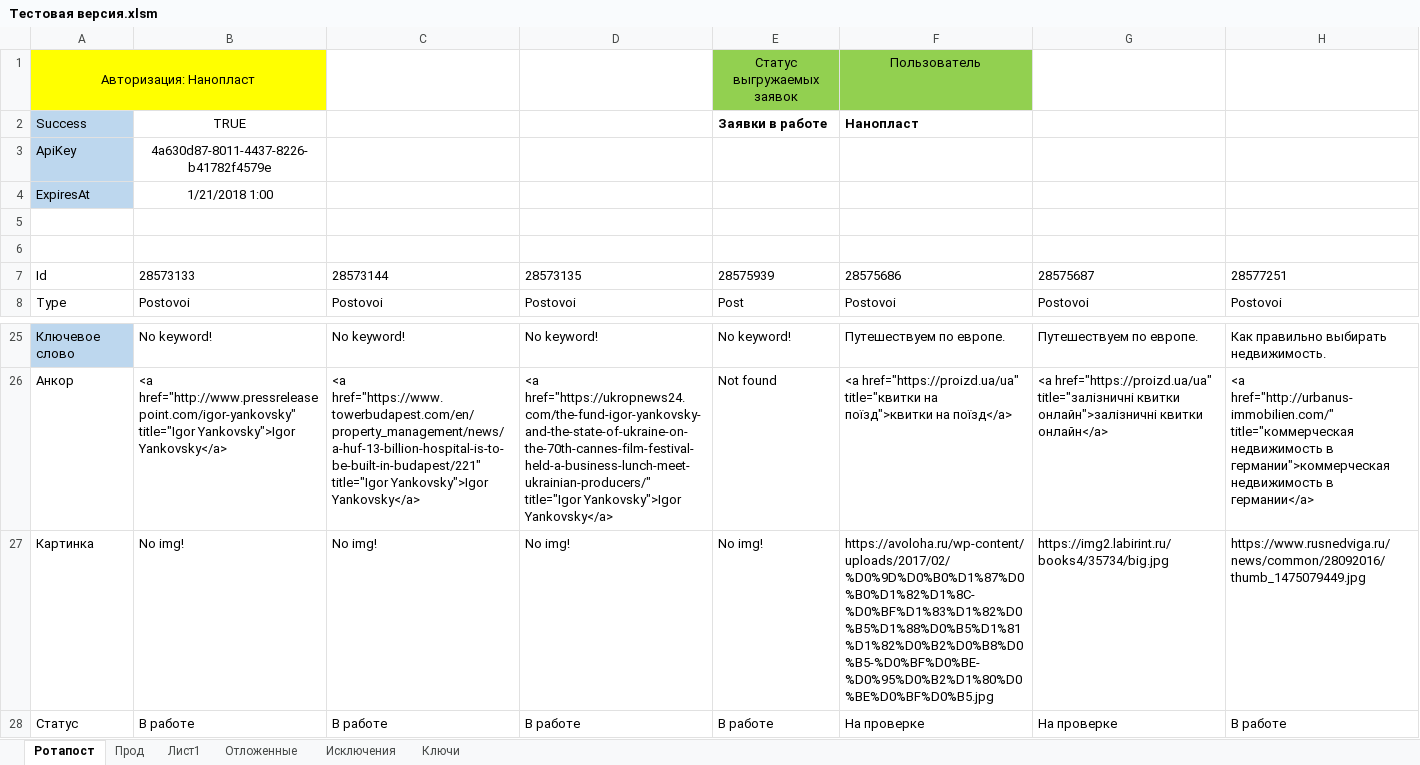
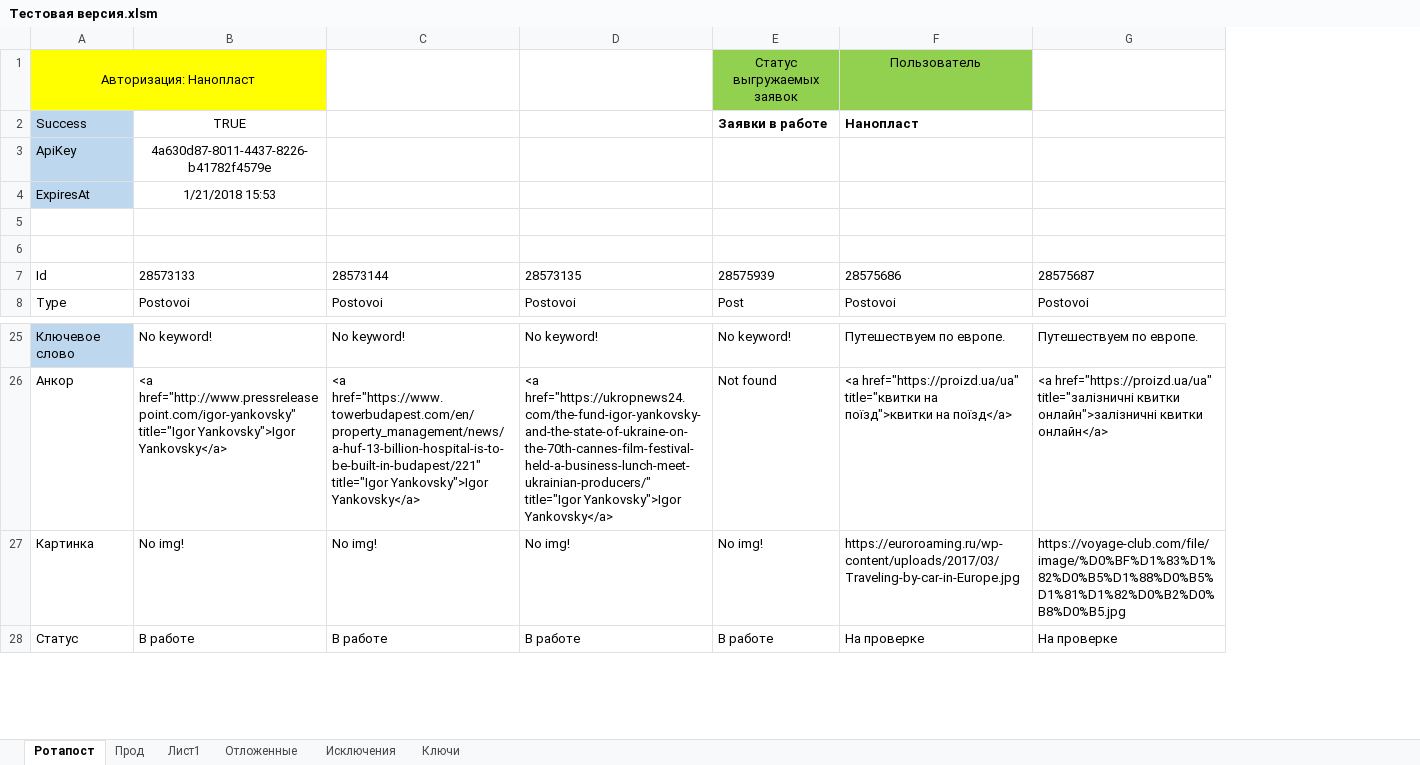
Before and after one commit to Goodron1981/MyMacros-master, an Excel workbook: Тестовая версия.xlsm, sheet Ротапост, drawn as a sheet; only a part is shown, gaps mark what is left out; values as stored, in another font and other column widths than the file's, no borders; charts and pictures not drawn; the diff names each change by its address in the sheet, - before the commit and + after, or states it on an @@ line.

Commit message:
изменеие ключей
Изменение ключей.

```diff
--- a/Тестовая версия.xlsm (sheet Ротапост)
+++ b/Тестовая версия.xlsm (sheet Ротапост)
-column H, rows 7-8: 28577251 | Postovoi; rows 25-28: Как правильно выбирать недвижимость. | <a href="http://urbanus-immobilien.com/" title="коммерческая недвижимость в германии">коммерческая недвижимость в германии</a> | https://www.rusnedviga.ru/news/common/28092016/thumb_1475079449.jpg | В работе
-B4: 1/21/2018 1:00
+B4: 1/21/2018 15:53
-F27: https://avoloha.ru/wp-content/uploads/2017/02/%D0%9D%D0%B0%D1%87%D0%B0%D1%82%D1%8C-%D0%BF%D1%83%D1%82%D0%B5%D1%88%D0%B5%D1%81%D1%82%D0%B2%D0%B8%D0%B5-%D0%BF%D0%BE-%D0%95%D0%B2%D1%80%D0%BE%D0%BF%D0%B5.jpg
+F27: https://euroroaming.ru/wp-content/uploads/2017/03/Traveling-by-car-in-Europe.jpg
-G27: https://img2.labirint.ru/books4/35734/big.jpg
+G27: https://voyage-club.com/file/image/%D0%BF%D1%83%D1%82%D0%B5%D1%88%D0%B5%D1%81%D1%82%D0%B2%D0%B8%D0%B5.jpg
```
Also changed, not shown: sheet Ключи, charts or pictures.
